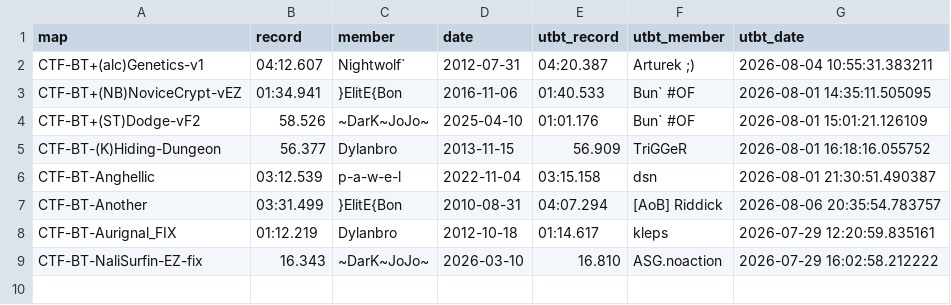
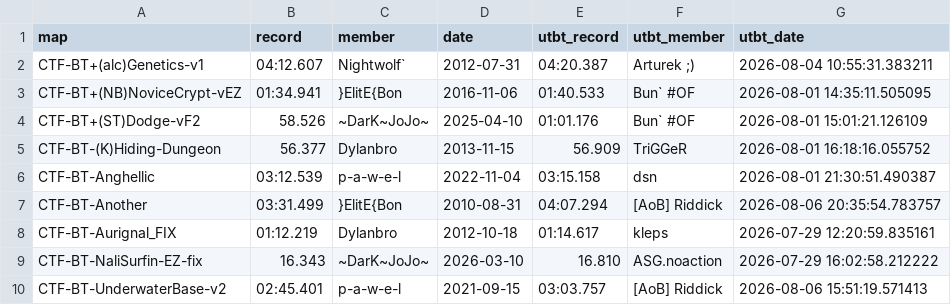
Before and after one commit to UT-BT/utbt_i4g_tracker_frontend, a CSV file: resources/data/unbeaten_i4g_records.csv, drawn as a sheet.

```diff
--- a/resources/data/unbeaten_i4g_records.csv
+++ b/resources/data/unbeaten_i4g_records.csv
@@ -9 +9,2 @@ CTF-BT-Aurignal_FIX,01:12.219,Dylanbro,2012-10-18,01:14.617,kleps,2026-07-29 12:
 CTF-BT-NaliSurfin-EZ-fix,16.343,~DarK~JoJo~,2026-03-10,16.810,ASG.noaction,2026-07-29 16:02:58.212222
+CTF-BT-UnderwaterBase-v2,02:45.401,p-a-w-e-l,2021-09-15,03:03.757,[AoB] Riddick,2026-08-06 15:51:19.571413
```
Also changed, not shown: resources/data/no_utbt_i4g_records.csv, resources/data/run_metadata.csv.
